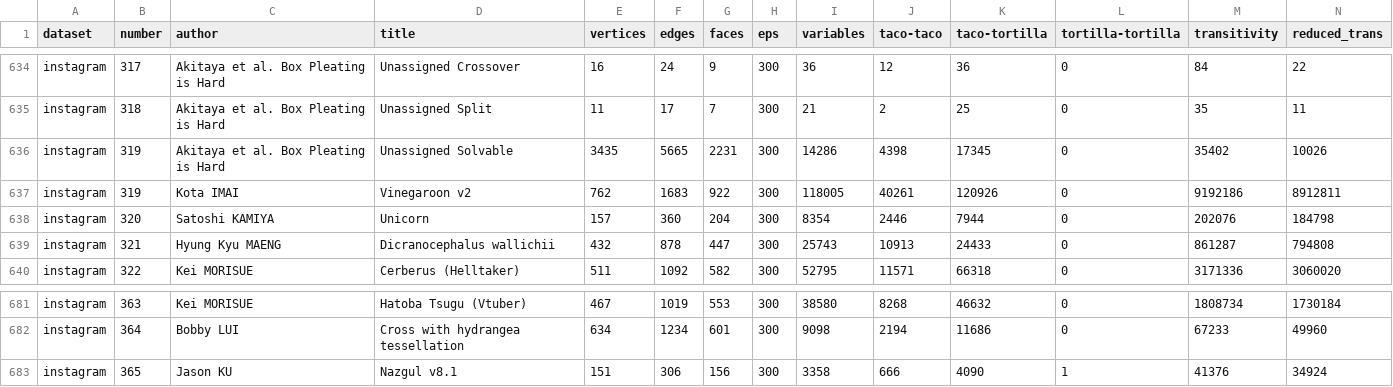
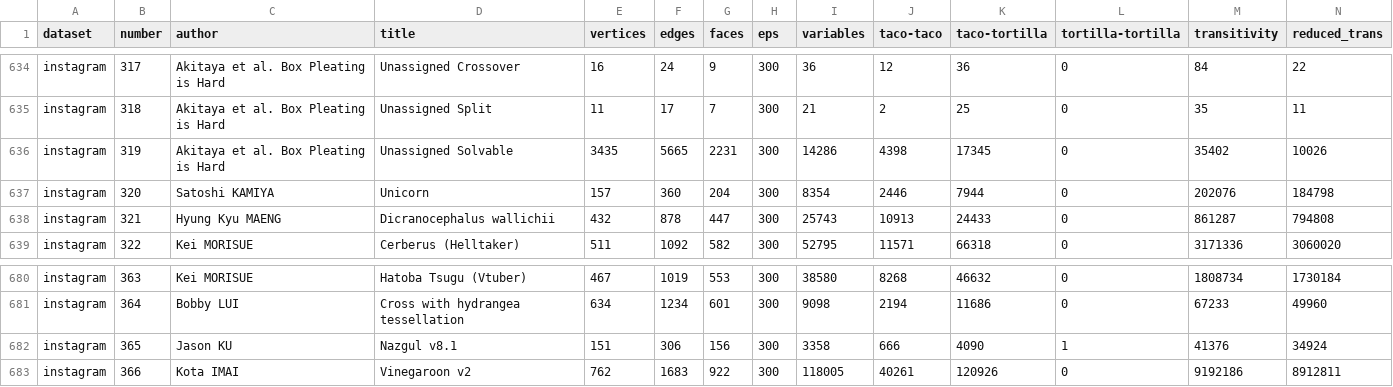
Before and after one commit to origamimagiro/flat-folder, a CSV file: examples/examples_data.csv, drawn as a sheet; only a part is shown, gaps mark what is left out; removed rows and columns are numbered as before the commit, all else as after; rows hold the shown columns only; the diff names each change by its address in the sheet, - before the commit and + after, or states it on an @@ line.

Commit message:
fix example numbering, double 319

```diff
--- a/examples/examples_data.csv
+++ b/examples/examples_data.csv
-row 637: instagram | 319 | Kota IMAI | Vinegaroon v2 | 762 | 1683 | 922 | 300 | 118005 | 40261 | 120926 | 0 | 9192186 | 8912811
+row 683: instagram | 366 | Kota IMAI | Vinegaroon v2 | 762 | 1683 | 922 | 300 | 118005 | 40261 | 120926 | 0 | 9192186 | 8912811
```
Also changed, not shown: 1 other file.
